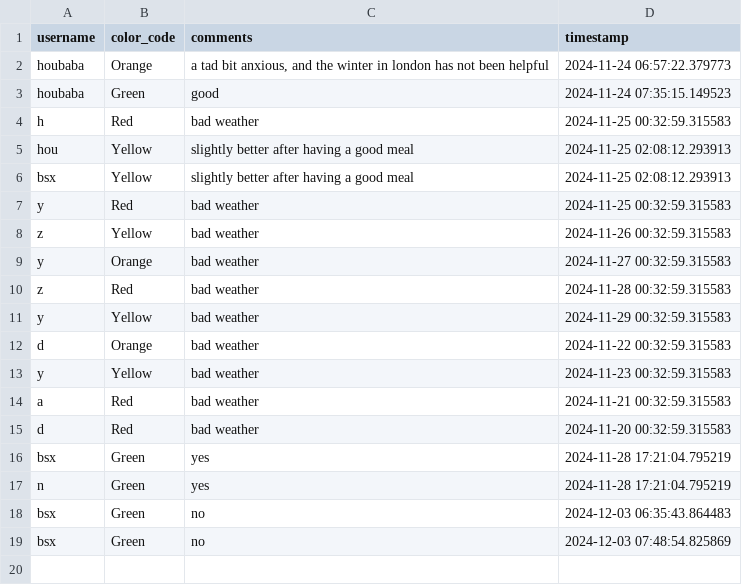
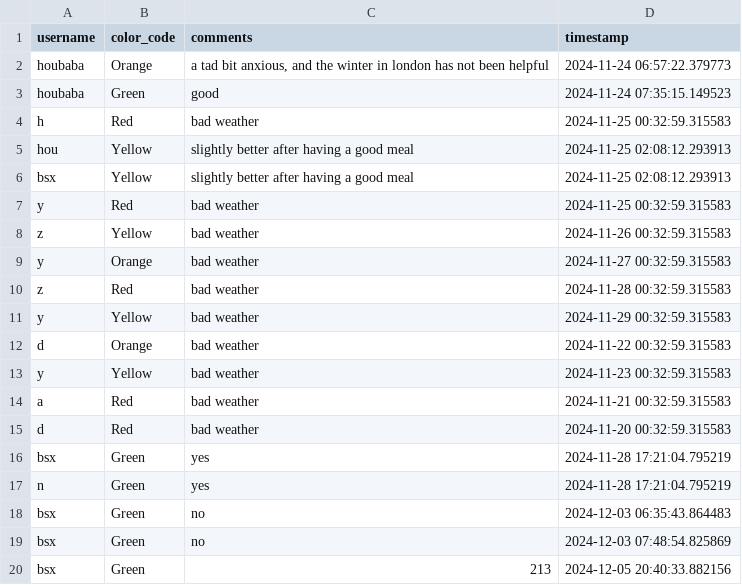
Before and after one commit to YorkisYY/Breeze-Mental-Health-System, a CSV file: data/mood_data.csv, drawn as a sheet; the diff names each change by its address in the sheet, - before the commit and + after, or states it on an @@ line.

```diff
--- a/data/mood_data.csv
+++ b/data/mood_data.csv
+row 20: bsx | Green | 213 | 2024-12-05 20:40:33.882156
```
Also changed, not shown: data/appointments.csv, 5 other files.
